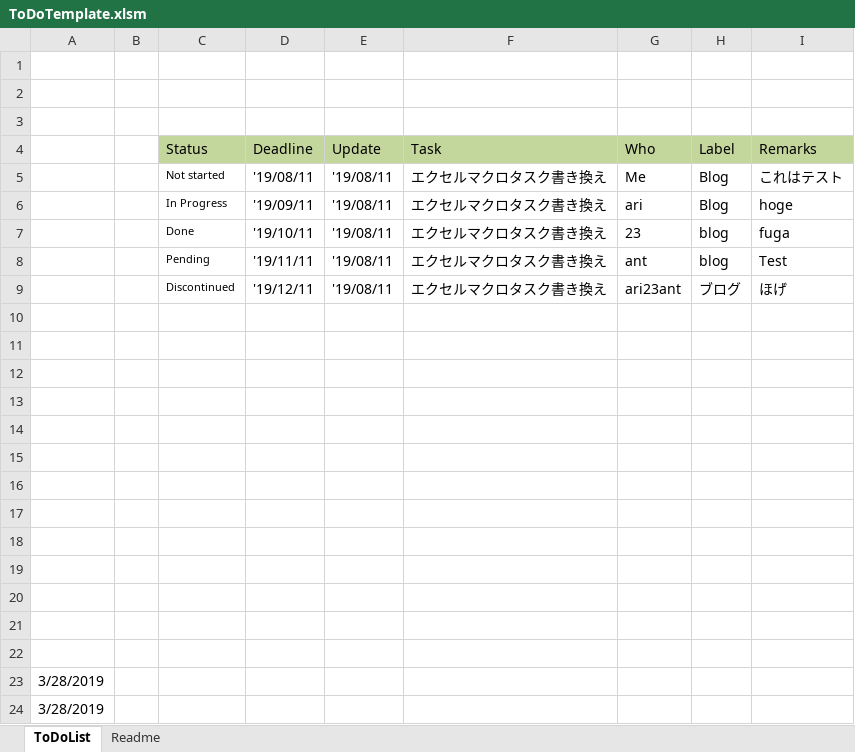
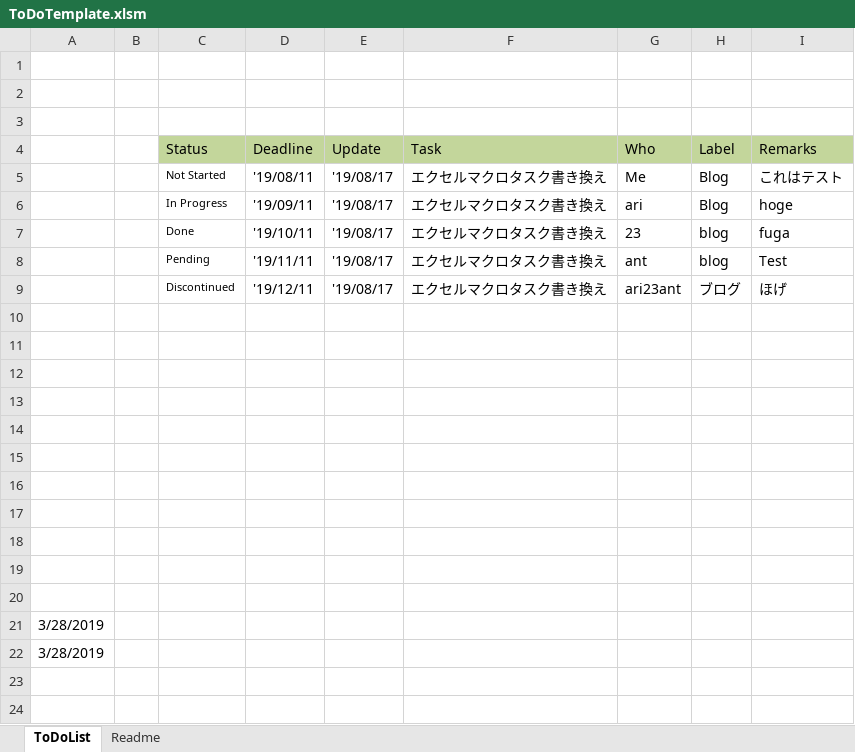
Before and after one commit to ari23ant/ToDoExcelMacro, an Excel workbook: ToDoTemplate.xlsm, sheet ToDoList, drawn as a sheet; values as stored, in another font and other column widths than the file's, no borders; charts and pictures and conditional formats not drawn; the diff names each change by its address in the sheet, - before the commit and + after, or states it on an @@ line.

Commit message:
Not started -> Not Started

```diff
--- a/ToDoTemplate.xlsm (sheet ToDoList)
+++ b/ToDoTemplate.xlsm (sheet ToDoList)
-C5 (Status): Not started
+C5 (Status): Not Started
-E5:E9 (Update): '19/08/11
+E5:E9 (Update): '19/08/17
-row 10: (empty)
-row 11: (empty)
```
Also changed, not shown: sheet Readme, charts or pictures.
